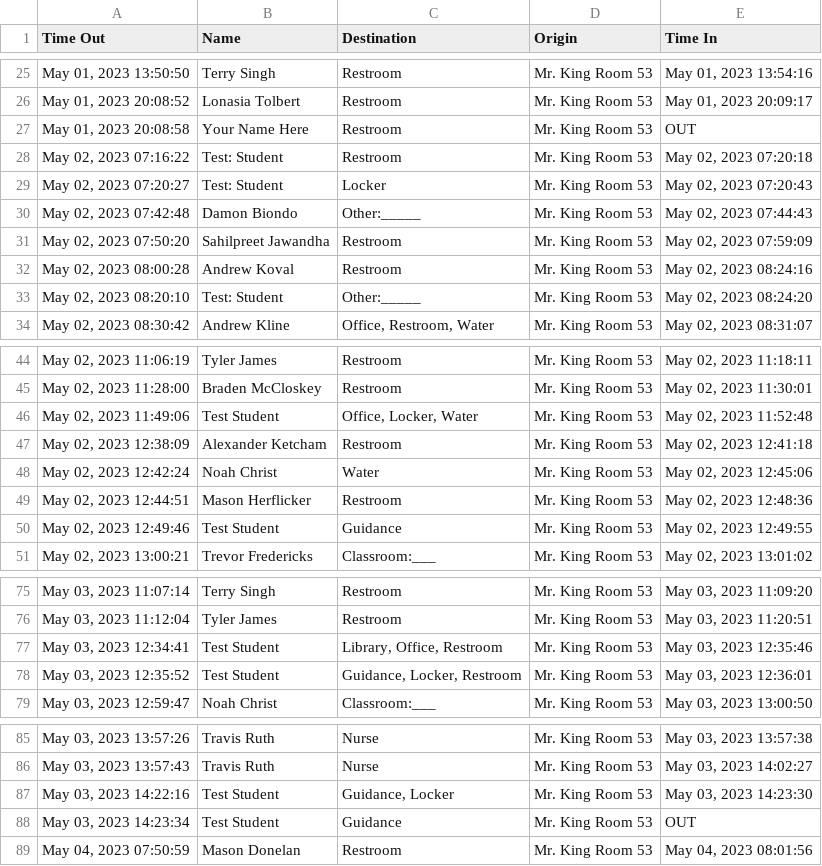
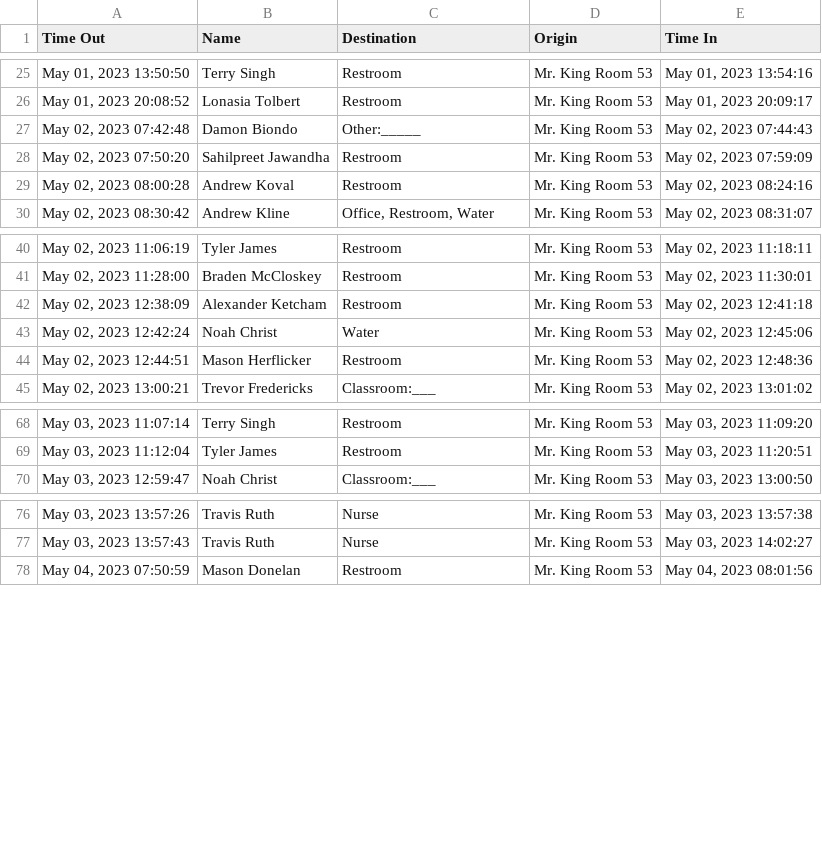
Before and after one commit to MrKing-dev/raspi_qr_passes, a CSV file: qr_passes_final/SignoutList2022.csv, drawn as a sheet; only a part is shown, gaps mark what is left out; the diff covers the shown part only; the diff names each change by its address in the sheet, - before the commit and + after, or states it on an @@ line.

Commit message:
Update SignoutList2022.csv
Cleaned up test students

```diff
--- a/qr_passes_final/SignoutList2022.csv
+++ b/qr_passes_final/SignoutList2022.csv
-row 27: May 01, 2023 20:08:58 | Your Name Here | Restroom | Mr. King Room 53 | OUT
-row 28: May 02, 2023 07:16:22 | Test: Student | Restroom | Mr. King Room 53 | May 02, 2023 07:20:18
-row 29: May 02, 2023 07:20:27 | Test: Student | Locker | Mr. King Room 53 | May 02, 2023 07:20:43
-row 33: May 02, 2023 08:20:10 | Test: Student | Other:_____ | Mr. King Room 53 | May 02, 2023 08:24:20
-row 46: May 02, 2023 11:49:06 | Test Student | Office, Locker, Water | Mr. King Room 53 | May 02, 2023 11:52:48
-row 50: May 02, 2023 12:49:46 | Test Student | Guidance | Mr. King Room 53 | May 02, 2023 12:49:55
-row 77: May 03, 2023 12:34:41 | Test Student | Library, Office, Restroom | Mr. King Room 53 | May 03, 2023 12:35:46
-row 78: May 03, 2023 12:35:52 | Test Student | Guidance, Locker, Restroom | Mr. King Room 53 | May 03, 2023 12:36:01
-row 87: May 03, 2023 14:22:16 | Test Student | Guidance, Locker | Mr. King Room 53 | May 03, 2023 14:23:30
-row 88: May 03, 2023 14:23:34 | Test Student | Guidance | Mr. King Room 53 | OUT
```
Also changed, not shown: 2 removed rows elsewhere in this file.
